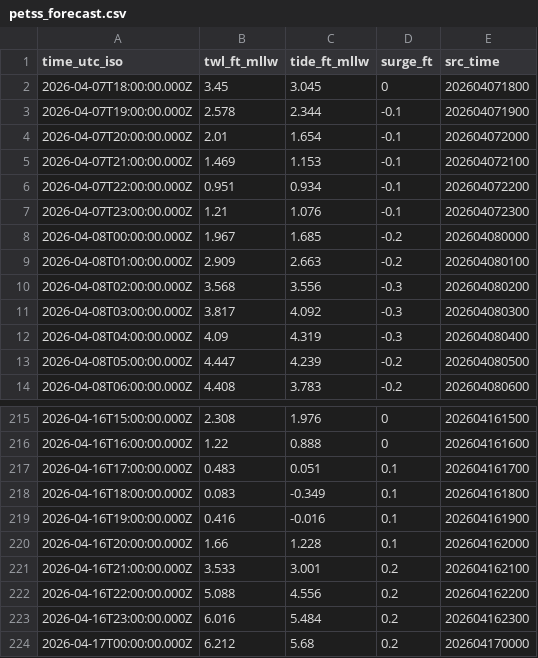
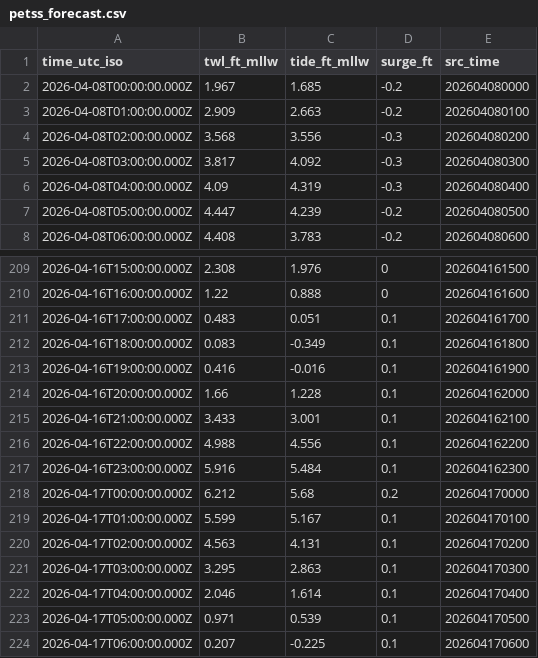
Before and after one commit to hondrospj/Keansburg, a CSV file: data/petss_forecast.csv, drawn as a sheet; only a part is shown, gaps mark what is left out; the diff covers the shown part only.

```diff
--- a/data/petss_forecast.csv
+++ b/data/petss_forecast.csv
@@ -1,8 +1,2 @@
 time_utc_iso,twl_ft_mllw,tide_ft_mllw,surge_ft,src_time
-2026-04-07T18:00:00.000Z,3.45,3.045,0,202604071800
-2026-04-07T19:00:00.000Z,2.578,2.344,-0.1,202604071900
-2026-04-07T20:00:00.000Z,2.01,1.654,-0.1,202604072000
-2026-04-07T21:00:00.000Z,1.469,1.153,-0.1,202604072100
-2026-04-07T22:00:00.000Z,0.951,0.934,-0.1,202604072200
-2026-04-07T23:00:00.000Z,1.21,1.076,-0.1,202604072300
 2026-04-08T00:00:00.000Z,1.967,1.685,-0.2,202604080000
@@ -220,5 +214,11 @@ time_utc_iso,twl_ft_mllw,tide_ft_mllw,surge_ft,src_time
 2026-04-16T20:00:00.000Z,1.66,1.228,0.1,202604162000
-2026-04-16T21:00:00.000Z,3.533,3.001,0.2,202604162100
-2026-04-16T22:00:00.000Z,5.088,4.556,0.2,202604162200
-2026-04-16T23:00:00.000Z,6.016,5.484,0.2,202604162300
+2026-04-16T21:00:00.000Z,3.433,3.001,0.1,202604162100
+2026-04-16T22:00:00.000Z,4.988,4.556,0.1,202604162200
+2026-04-16T23:00:00.000Z,5.916,5.484,0.1,202604162300
 2026-04-17T00:00:00.000Z,6.212,5.68,0.2,202604170000
+2026-04-17T01:00:00.000Z,5.599,5.167,0.1,202604170100
+2026-04-17T02:00:00.000Z,4.563,4.131,0.1,202604170200
+2026-04-17T03:00:00.000Z,3.295,2.863,0.1,202604170300
+2026-04-17T04:00:00.000Z,2.046,1.614,0.1,202604170400
+2026-04-17T05:00:00.000Z,0.971,0.539,0.1,202604170500
+2026-04-17T06:00:00.000Z,0.207,-0.225,0.1,202604170600
```
Also changed, not shown: 113 edited cells elsewhere in this file, 3 other files.
